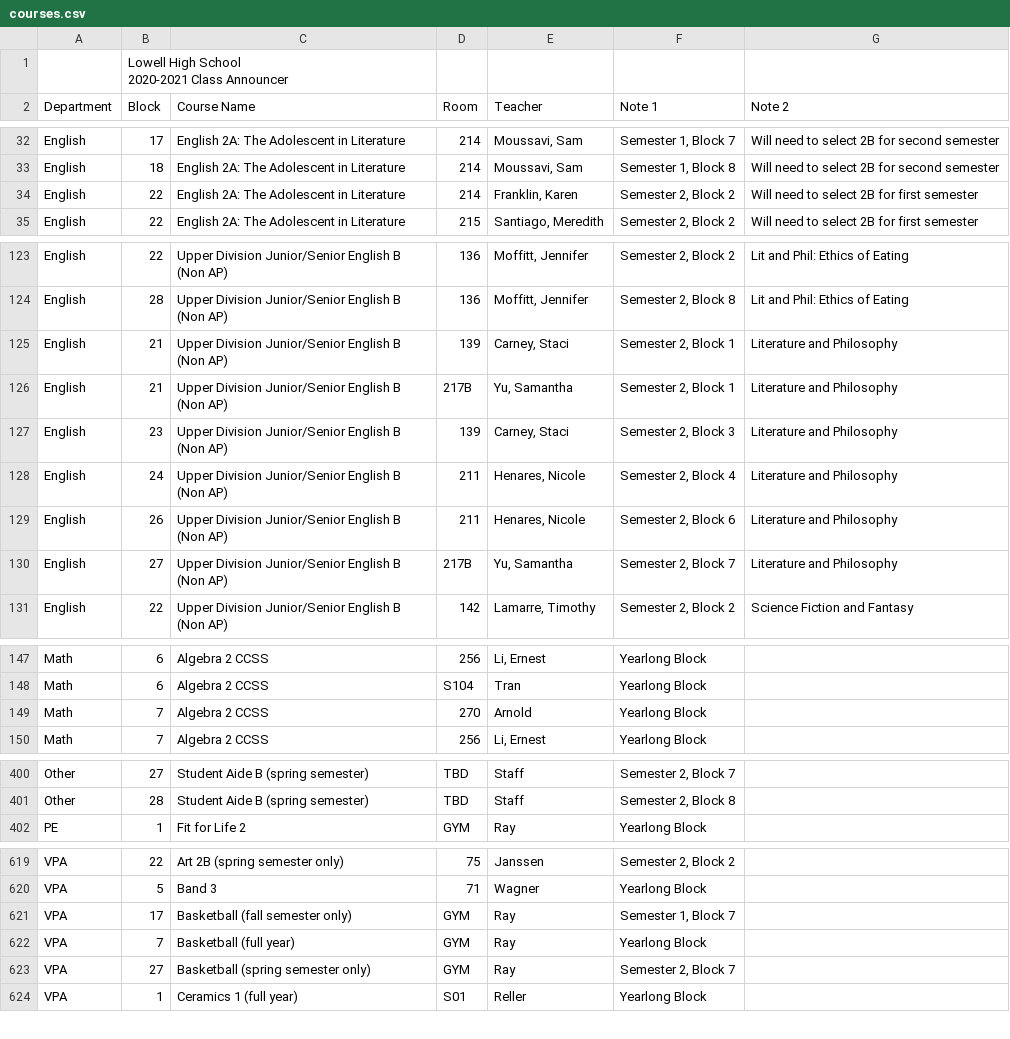
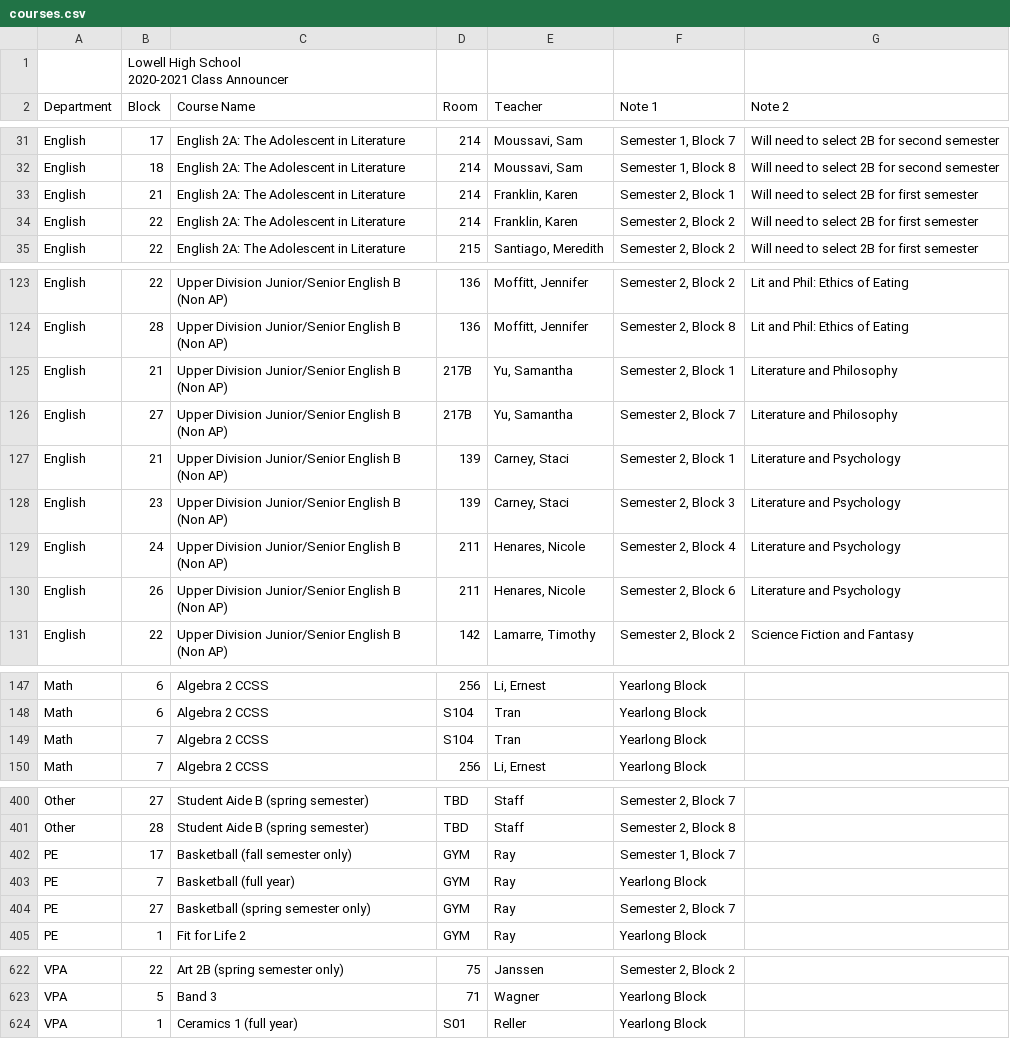
Before and after one commit to jacksonjude/Lowell-Schedule-Database, a CSV file: courses.csv, drawn as a sheet; only a part is shown, gaps mark what is left out; the diff covers the shown part only.

```diff
--- a/courses.csv
+++ b/courses.csv
@@ -34,2 +33,3 @@ English,17,English 2A: The Adolescent in Literature,214,"Moussavi, Sam"," Semest
 English,18,English 2A: The Adolescent in Literature,214,"Moussavi, Sam"," Semester 1, Block 8",Will need to select 2B  for second semester
+English,21,English 2A: The Adolescent in Literature,214,"Franklin, Karen"," Semester 2, Block 1",Will need to select 2B  for first semester
 English,22,English 2A: The Adolescent in Literature,214,"Franklin, Karen"," Semester 2, Block 2",Will need to select 2B for first semester
@@ -125,8 +125,8 @@ English,22,Upper Division Junior/Senior English B (Non AP),136,"Moffitt, Jennife
 English,28,Upper Division Junior/Senior English B (Non AP),136,"Moffitt, Jennifer"," Semester 2, Block 8",Lit and Phil: Ethics of Eating
-English,21,Upper Division Junior/Senior English B (Non AP),139,"Carney, Staci"," Semester 2, Block 1",Literature and Philosophy
 English,21,Upper Division Junior/Senior English B (Non AP),217B,"Yu, Samantha"," Semester 2, Block 1",Literature and Philosophy
-English,23,Upper Division Junior/Senior English B (Non AP),139,"Carney, Staci"," Semester 2, Block 3",Literature and Philosophy
-English,24,Upper Division Junior/Senior English B (Non AP),211,"Henares, Nicole"," Semester 2, Block 4",Literature and Philosophy
-English,26,Upper Division Junior/Senior English B (Non AP),211,"Henares, Nicole"," Semester 2, Block 6",Literature and Philosophy
 English,27,Upper Division Junior/Senior English B (Non AP),217B,"Yu, Samantha"," Semester 2, Block 7",Literature and Philosophy
+English,21,Upper Division Junior/Senior English B (Non AP),139,"Carney, Staci"," Semester 2, Block 1",Literature and Psychology
+English,23,Upper Division Junior/Senior English B (Non AP),139,"Carney, Staci"," Semester 2, Block 3",Literature and Psychology
+English,24,Upper Division Junior/Senior English B (Non AP),211,"Henares, Nicole"," Semester 2, Block 4",Literature and Psychology
+English,26,Upper Division Junior/Senior English B (Non AP),211,"Henares, Nicole"," Semester 2, Block 6",Literature and Psychology
 English,22,Upper Division Junior/Senior English B (Non AP),142,"Lamarre, Timothy"," Semester 2, Block 2",Science Fiction and Fantasy
@@ -149,3 +149,3 @@ Math,6,Algebra 2 CCSS,256,"Li, Ernest",Yearlong Block,
 Math,6,Algebra 2 CCSS,S104,Tran,Yearlong Block,
-Math,7,Algebra 2 CCSS,270,Arnold,Yearlong Block,
+Math,7,Algebra 2 CCSS,S104,Tran,Yearlong Block,
 Math,7,Algebra 2 CCSS,256,"Li, Ernest",Yearlong Block,
@@ -402,2 +402,5 @@ Other,27,Student Aide B (spring semester),TBD,Staff," Semester 2, Block 7",
 Other,28,Student Aide B (spring semester),TBD,Staff," Semester 2, Block 8",
+PE,17,Basketball (fall semester only),GYM,Ray," Semester 1, Block 7",
+PE,7,Basketball (full year),GYM,Ray,Yearlong Block,
+PE,27,Basketball (spring semester only),GYM,Ray," Semester 2, Block 7",
 PE,1,Fit for Life 2,GYM,Ray,Yearlong Block,
@@ -621,5 +624,2 @@ VPA,22,Art 2B (spring semester only),75,Janssen," Semester 2, Block 2",
 VPA,5,Band 3,71,Wagner,Yearlong Block,
-VPA,17,Basketball (fall semester only),GYM,Ray," Semester 1, Block 7",
-VPA,7,Basketball (full year),GYM,Ray,Yearlong Block,
-VPA,27,Basketball (spring semester only),GYM,Ray," Semester 2, Block 7",
 VPA,1,Ceramics 1 (full year),S01,Reller,Yearlong Block,
```
Also changed, not shown: 1 removed row, 17 moved rows and 6 edited cells elsewhere in this file, 2 other files.
